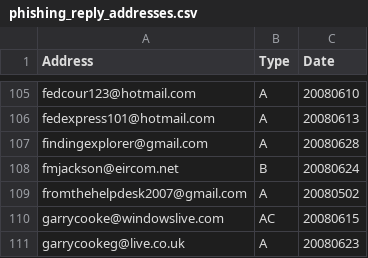
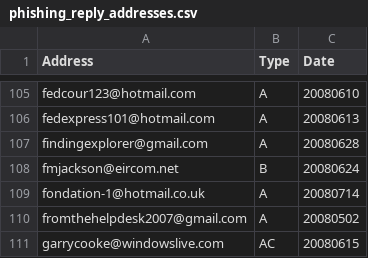
Before and after one commit to DrMattChristian/anti-phishing-email-reply, a CSV file: phishing_reply_addresses.csv, drawn as a sheet; only a part is shown, gaps mark what is left out; the shorter side is filled out with more unchanged rows; the diff names each change by its address in the sheet, - before the commit and + after, or states it on an @@ line.

Commit message:
Added fondation-1@hotmail.co.uk to address lists Updated Powershell code

```diff
--- a/phishing_reply_addresses.csv
+++ b/phishing_reply_addresses.csv
+row 109: fondation-1@hotmail.co.uk | A | 20080714
```
Also changed, not shown: 2 other files.
